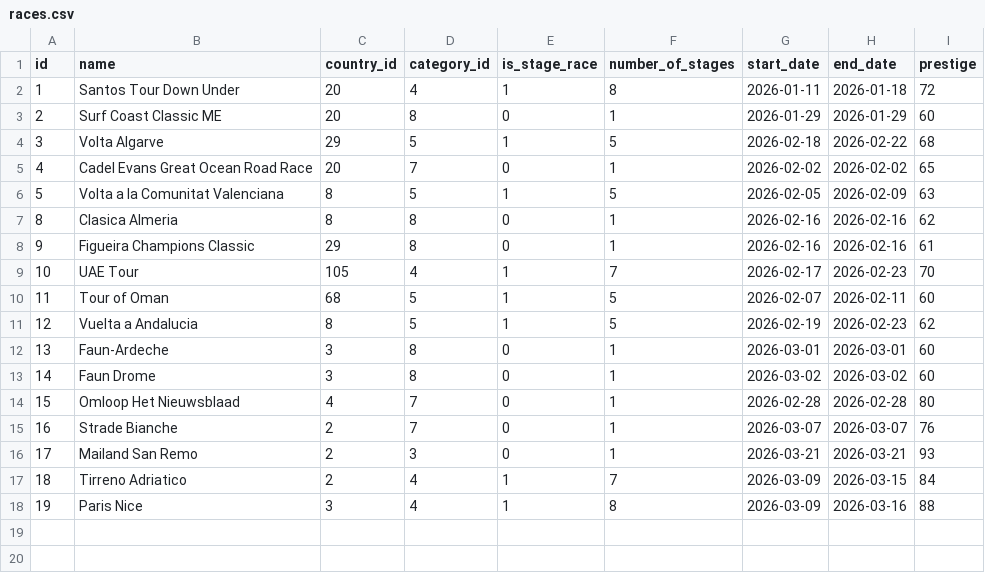
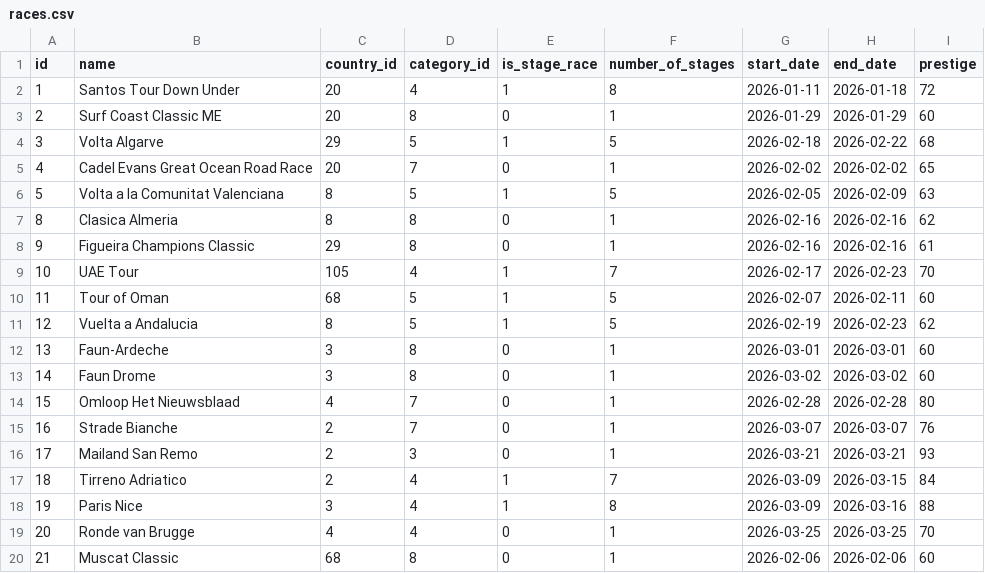
Before and after one commit to michaelkrinningersg-coder/velo, a CSV file: data/csv/races.csv, drawn as a sheet; the diff names each change by its address in the sheet, - before the commit and + after, or states it on an @@ line.

Commit message:
feat: add new stages and races for Ronde van Brugge and Muscat Classic

```diff
--- a/data/csv/races.csv
+++ b/data/csv/races.csv
+row 19: 20 | Ronde van Brugge | 4 | 4 | 0 | 1 | 2026-03-25 | 2026-03-25 | 70
+row 20: 21 | Muscat Classic | 68 | 8 | 0 | 1 | 2026-02-06 | 2026-02-06 | 60
```
Also changed, not shown: data/csv/race_program_races.csv, data/csv/stages.csv, 3 other files.
